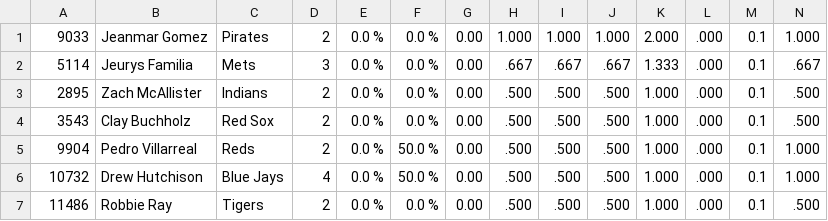
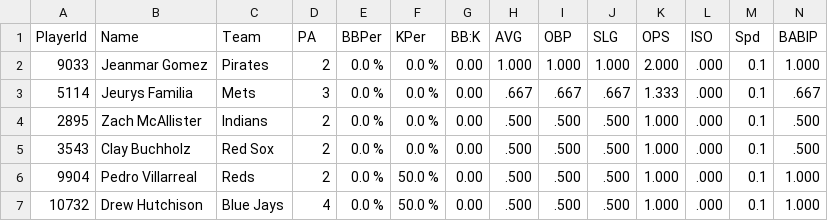
Before and after one commit to fgscivittaro/fsfsnm, a CSV file: nsm/2014_data/woBA_data.csv, drawn as a sheet; only a part is shown; the shorter side is filled out with more unchanged rows; rows hold the shown columns only; the diff names each change by its address in the sheet, - before the commit and + after, or states it on an @@ line.

Commit message:
fixes column names

```diff
--- a/nsm/2014_data/woBA_data.csv
+++ b/nsm/2014_data/woBA_data.csv
+row 1: PlayerId | Name | Team | PA | BBPer | KPer | BB:K | AVG | OBP | SLG | OPS | ISO | Spd | BABIP
```
Also changed, not shown: nsm/2014_data/woBA.csv, nsm/2015_data/woBA.csv, 7 other files.
